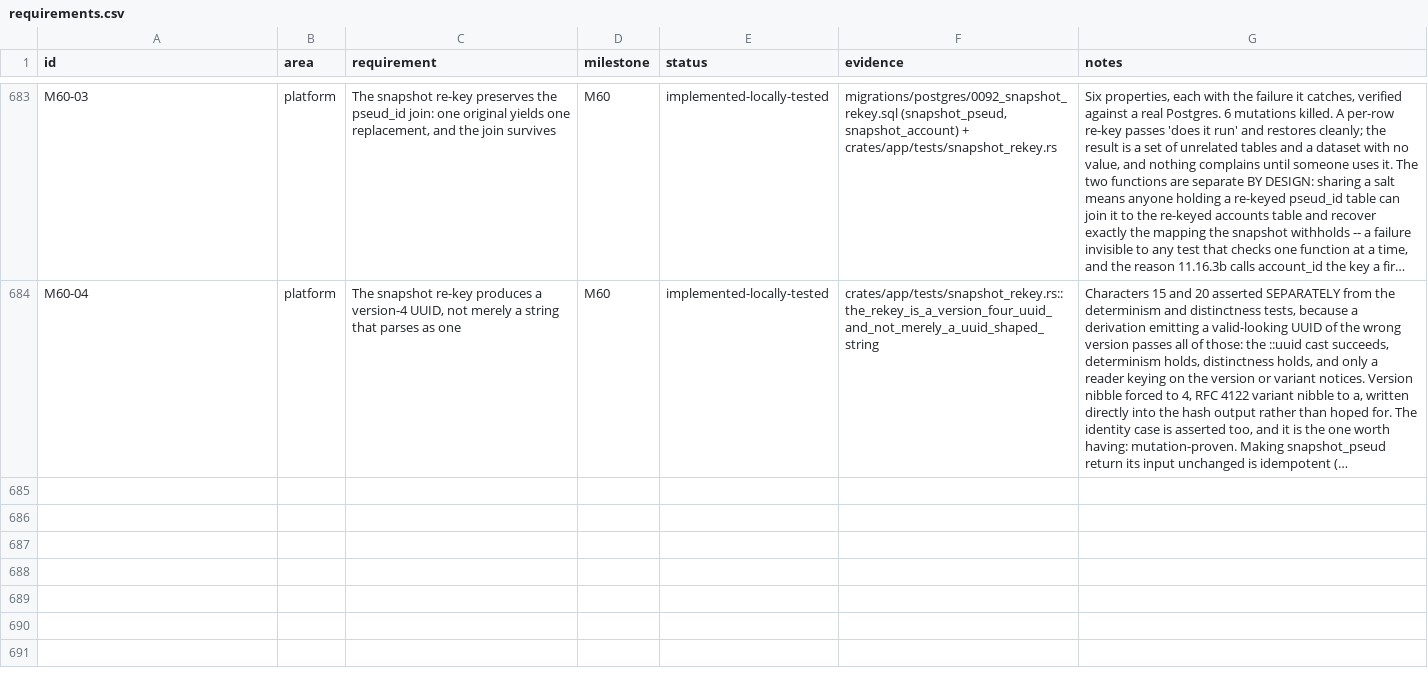
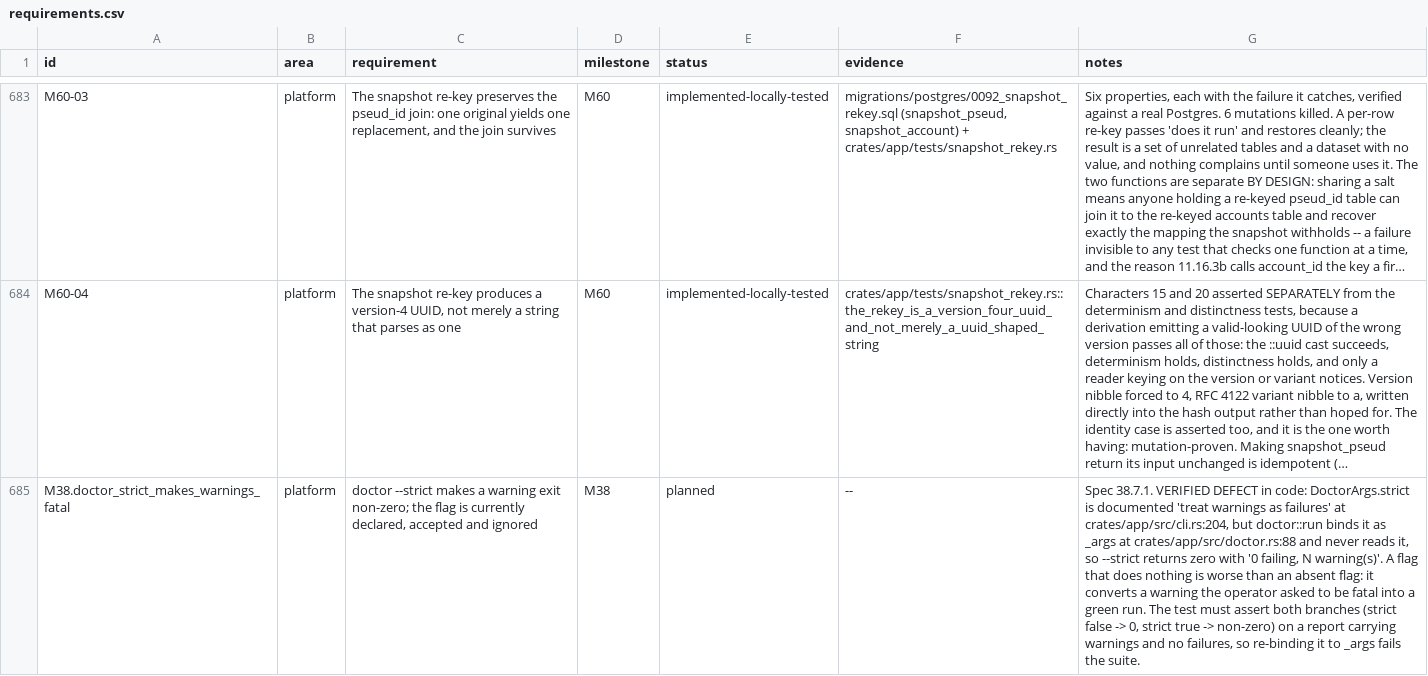
Before and after one commit to 8ullyMaguire/lorehaven, a CSV file: docs/requirements.csv, drawn as a sheet; only a part is shown, gaps mark what is left out; long unchanged cells end in …; the diff covers the shown part only; the diff names each change by its address in the sheet, - before the commit and + after, or states it on an @@ line.

Commit message:
spec 38.7 + ledger: make doctor's existing command honest
doctor is not missing -- crates/app/src/doctor.rs has shipped ~18 checks and a
'fix:' remedy line per failure. Three things are wrong, each verified in source:

- --strict is declared at cli.rs:204 and bound as _args at doctor.rs:88, so it
  never does anything. A flag that does nothing is worse than an absent flag.
- There is no skip state (Severity::{Ok,Warning,Fatal}, zero 'skip' hits), so a
  check that could not run reads as a check that ran.
- render() ends with a count and never states what it did not check.

4 ledger rows added as M38.doctor_*, all planned with evidence '--' because
none is built. The 0096 migrations found already staged are another session's
and stay staged by this commit.

```diff
--- a/docs/requirements.csv
+++ b/docs/requirements.csv
+row 685: M38.doctor_strict_makes_warnings_fatal | platform | doctor --strict makes a warning exit non-zero; the flag is currently declared, accepted and ignored | M38 | planned | -- | Spec 38.7.1. VERIFIED DEFECT in code: DoctorArgs.strict is documented 'treat warnings as failures' at crates/app/src/cli.rs:204, but doctor::run binds it as _args at crates/app/src/doctor.rs:88 and never reads it, so --strict returns zero with '0 failing, N warning(s)'. A flag that does nothing is worse than an absent flag: it converts a warning the operator asked to be fatal into a green run. The test must assert both branches (strict false -> 0, strict true -> non-zero) on a report carrying warnings and no failures, so re-binding it to _args fails the suite.
```
Also changed, not shown: 3 added rows elsewhere in this file, 1 other file.
